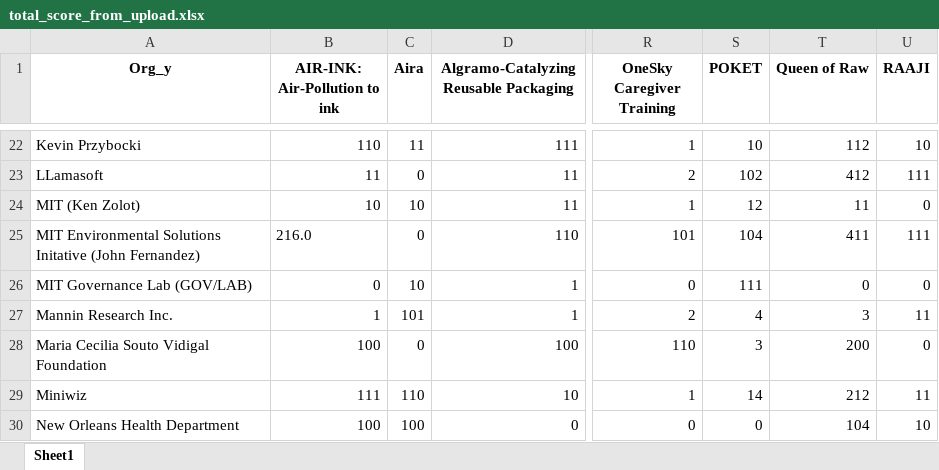
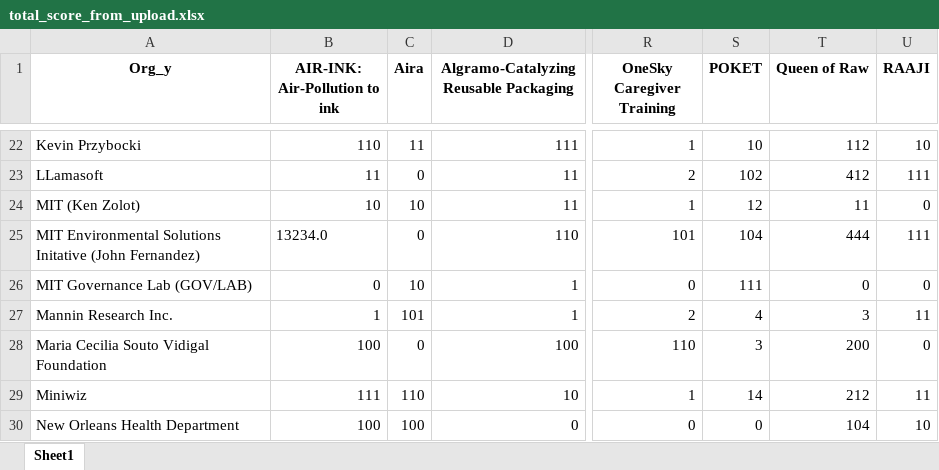
Before and after one commit to vsathwikm/Plotly_MIT_Solve_Heroku, an Excel workbook: app/outputs/total_score_from_upload.xlsx, sheet Sheet1, drawn as a sheet; only a part is shown, gaps mark what is left out; values as stored, in another font and other column widths than the file's, no borders; the diff names each change by its address in the sheet, - before the commit and + after, or states it on an @@ line.

```diff
--- a/app/outputs/total_score_from_upload.xlsx (sheet Sheet1)
+++ b/app/outputs/total_score_from_upload.xlsx (sheet Sheet1)
-B25 (AIR-INK: Air-Pollution to ink): 216.0
+B25 (AIR-INK: Air-Pollution to ink): 13234.0
-T25 (Queen of Raw): 411
+T25 (Queen of Raw): 444
```
Also changed, not shown: app/outputs/challenge_match.xlsx, app/outputs/geo_match.xlsx, 5 other files.
